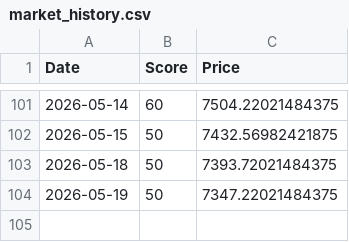
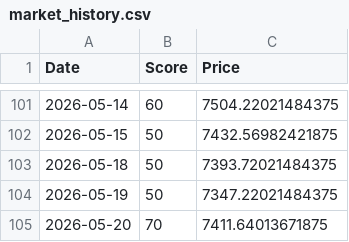
Before and after one commit to hisa-max-code/stock-bot, a CSV file: market_history.csv, drawn as a sheet; only a part is shown, gaps mark what is left out; the diff names each change by its address in the sheet, - before the commit and + after, or states it on an @@ line.

```diff
--- a/market_history.csv
+++ b/market_history.csv
+row 105: 2026-05-20 | 70 | 7411.64013671875
```
